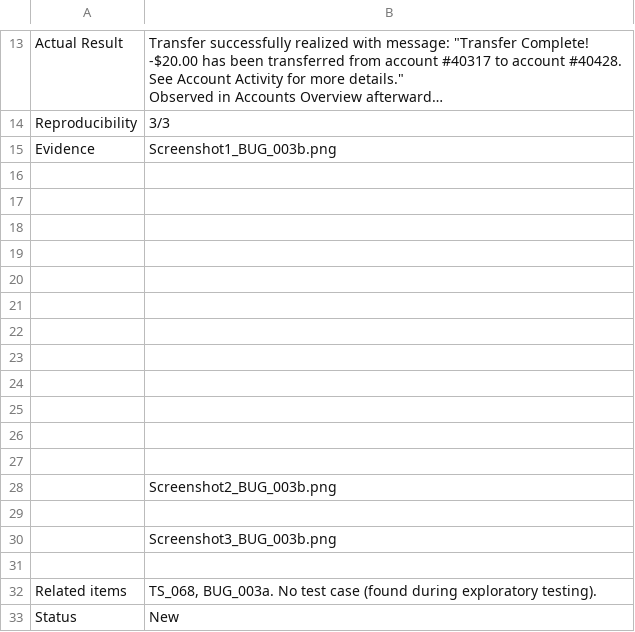
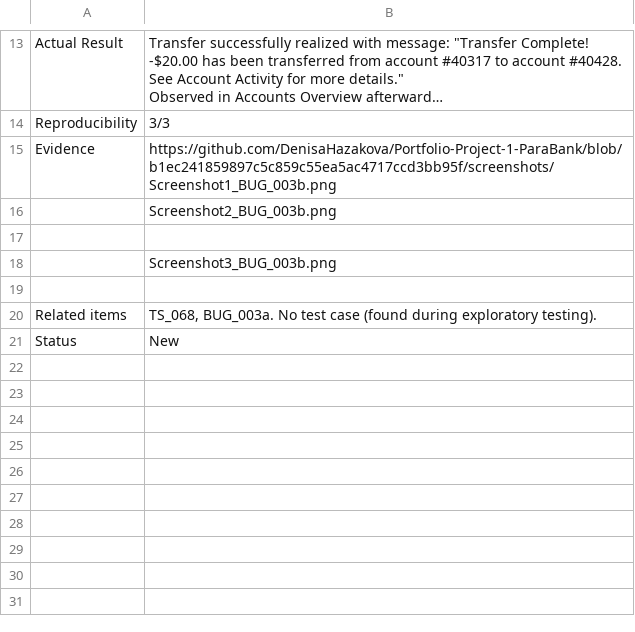
Before and after one commit to DenisaHazakova/Portfolio-Project-1-ParaBank, a CSV file: bug_reports/BUG_003b.csv, drawn as a sheet; only a part is shown, gaps mark what is left out; long unchanged cells end in …; the diff names each change by its address in the sheet, - before the commit and + after, or states it on an @@ line.

Commit message:
Screeshot1 added as reference link

```diff
--- a/bug_reports/BUG_003b.csv
+++ b/bug_reports/BUG_003b.csv
-B15: Screenshot1_BUG_003b.png
+B15: https://github.com/DenisaHazakova/Portfolio-Project-1-ParaBank/blob/b1ec241859897c5c859c55ea5ac4717ccd3bb95f/screenshots/Screenshot1_BUG_003b.png
-row 16: (empty)
-row 17: (empty)
-row 18: (empty)
-row 19: (empty)
-row 20: (empty)
-row 21: (empty)
-row 22: (empty)
-row 23: (empty)
-row 24: (empty)
-row 25: (empty)
-row 26: (empty)
-row 27: (empty)
```
